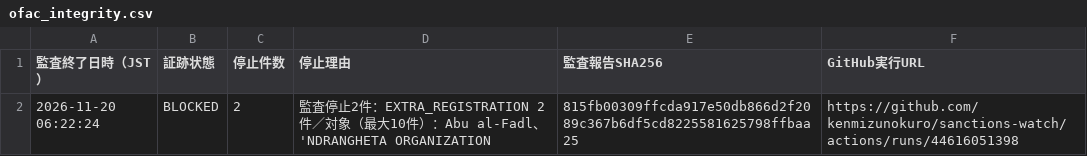
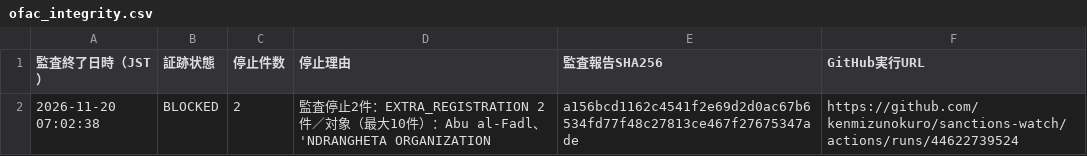
Before and after one commit to kenmizunokuro/sanctions-watch, a CSV file: data/dashboard/ofac_integrity.csv, drawn as a sheet.

```diff
--- a/data/dashboard/ofac_integrity.csv
+++ b/data/dashboard/ofac_integrity.csv
@@ -1,2 +1,2 @@
 監査終了日時（JST）,証跡状態,停止件数,停止理由,監査報告SHA256,GitHub実行URL
-2026-11-20 06:22:24,BLOCKED,2,監査停止2件：EXTRA_REGISTRATION 2件／対象（最大10件）：Abu al-Fadl、'NDRANGHETA ORGANIZATION,815fb00309ffcda917e50db866d2f2089c367b6df5cd8225581625798ffbaa25,https://github.com/kenmizunokuro/sanctions-watch/actions/runs/44616051398
+2026-11-20 07:02:38,BLOCKED,2,監査停止2件：EXTRA_REGISTRATION 2件／対象（最大10件）：Abu al-Fadl、'NDRANGHETA ORGANIZATION,a156bcd1162c4541f2e69d2d0ac67b6534fd77f48c27813ce467f27675347ade,https://github.com/kenmizunokuro/sanctions-watch/actions/runs/44622739524
```
Also changed, not shown: data/dashboard/status.csv, data/dashboard/status_detail.csv, 1 other file.
